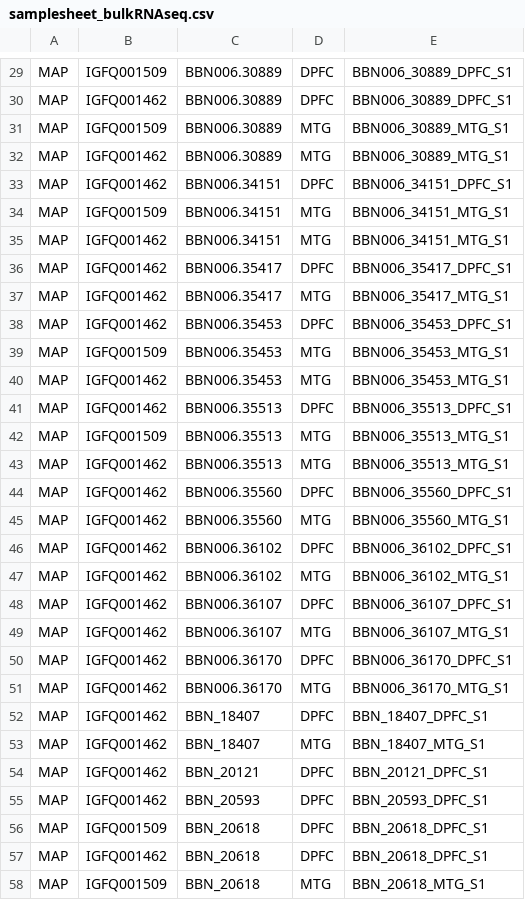
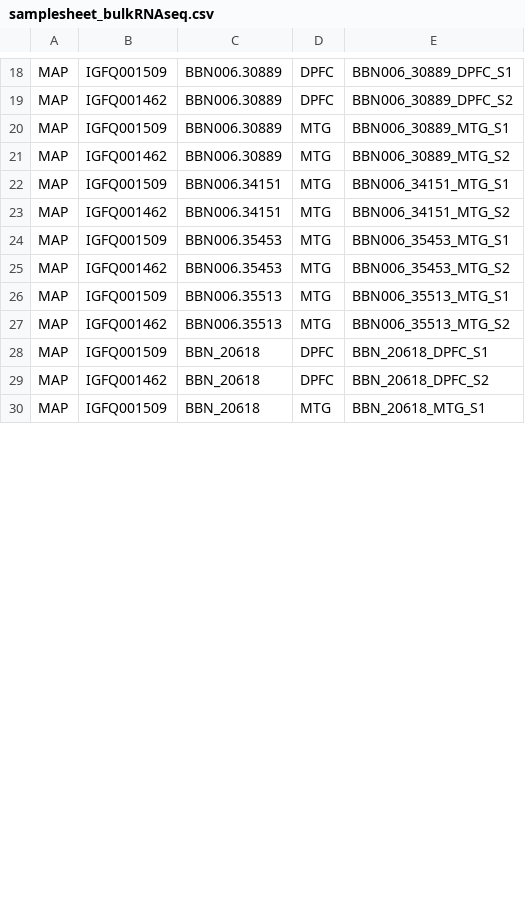
Before and after one commit to baptisteavot-dri/Data-management, a CSV file: MAP/samplesheet_bulkRNAseq.csv, drawn as a sheet; only a part is shown, gaps mark what is left out; removed rows and columns are numbered as before the commit, all else as after; the diff covers the shown part only; the diff names each change by its address in the sheet, - before the commit and + after, or states it on an @@ line.

```diff
--- a/MAP/samplesheet_bulkRNAseq.csv
+++ b/MAP/samplesheet_bulkRNAseq.csv
-E19: BBN006_30889_DPFC_S1
+E19: BBN006_30889_DPFC_S2
-E21: BBN006_30889_MTG_S1
+E21: BBN006_30889_MTG_S2
-row 33: MAP | IGFQ001462 | BBN006.34151 | DPFC | BBN006_34151_DPFC_S1
-E23: BBN006_34151_MTG_S1
+E23: BBN006_34151_MTG_S2
-row 36: MAP | IGFQ001462 | BBN006.35417 | DPFC | BBN006_35417_DPFC_S1
-row 37: MAP | IGFQ001462 | BBN006.35417 | MTG | BBN006_35417_MTG_S1
-row 38: MAP | IGFQ001462 | BBN006.35453 | DPFC | BBN006_35453_DPFC_S1
-E25: BBN006_35453_MTG_S1
+E25: BBN006_35453_MTG_S2
-row 41: MAP | IGFQ001462 | BBN006.35513 | DPFC | BBN006_35513_DPFC_S1
-E27: BBN006_35513_MTG_S1
+E27: BBN006_35513_MTG_S2
-row 44: MAP | IGFQ001462 | BBN006.35560 | DPFC | BBN006_35560_DPFC_S1
-row 45: MAP | IGFQ001462 | BBN006.35560 | MTG | BBN006_35560_MTG_S1
-row 46: MAP | IGFQ001462 | BBN006.36102 | DPFC | BBN006_36102_DPFC_S1
-row 47: MAP | IGFQ001462 | BBN006.36102 | MTG | BBN006_36102_MTG_S1
-row 48: MAP | IGFQ001462 | BBN006.36107 | DPFC | BBN006_36107_DPFC_S1
-row 49: MAP | IGFQ001462 | BBN006.36107 | MTG | BBN006_36107_MTG_S1
-row 50: MAP | IGFQ001462 | BBN006.36170 | DPFC | BBN006_36170_DPFC_S1
-row 51: MAP | IGFQ001462 | BBN006.36170 | MTG | BBN006_36170_MTG_S1
-row 52: MAP | IGFQ001462 | BBN_18407 | DPFC | BBN_18407_DPFC_S1
-row 53: MAP | IGFQ001462 | BBN_18407 | MTG | BBN_18407_MTG_S1
-row 54: MAP | IGFQ001462 | BBN_20121 | DPFC | BBN_20121_DPFC_S1
-row 55: MAP | IGFQ001462 | BBN_20593 | DPFC | BBN_20593_DPFC_S1
-E29: BBN_20618_DPFC_S1
+E29: BBN_20618_DPFC_S2
```
Also changed, not shown: 16 removed rows and 9 edited cells elsewhere in this file, MAP/donor_metadata.csv, TREM2/donor_metadata.csv, 11 other files.
